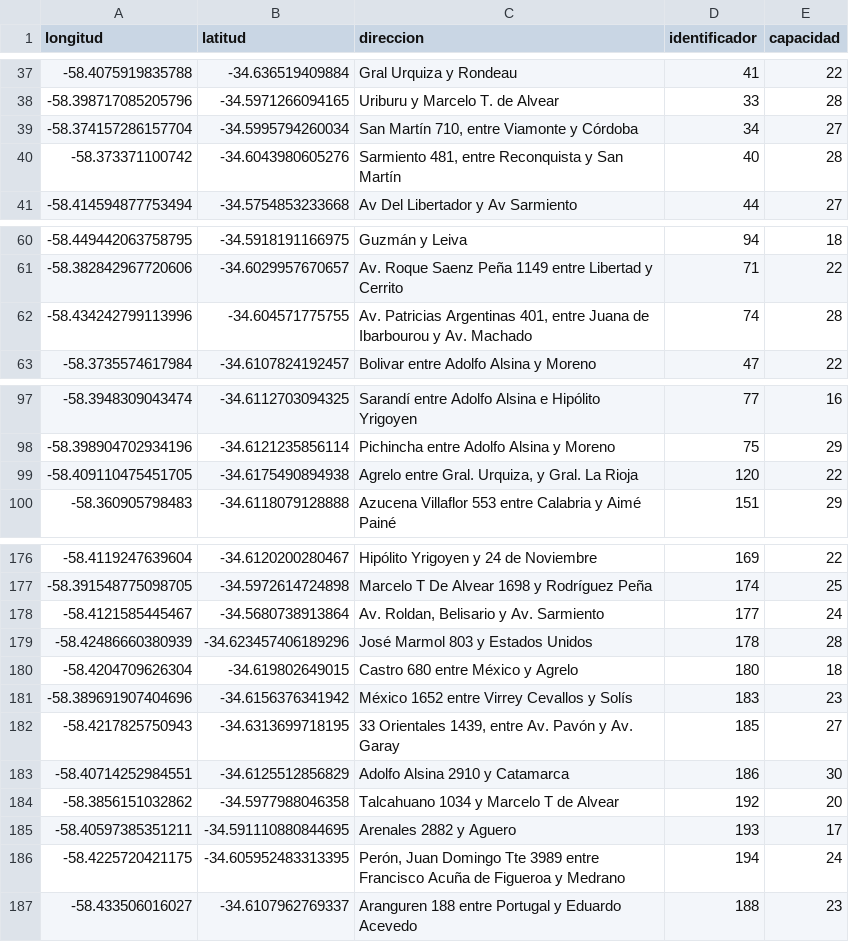
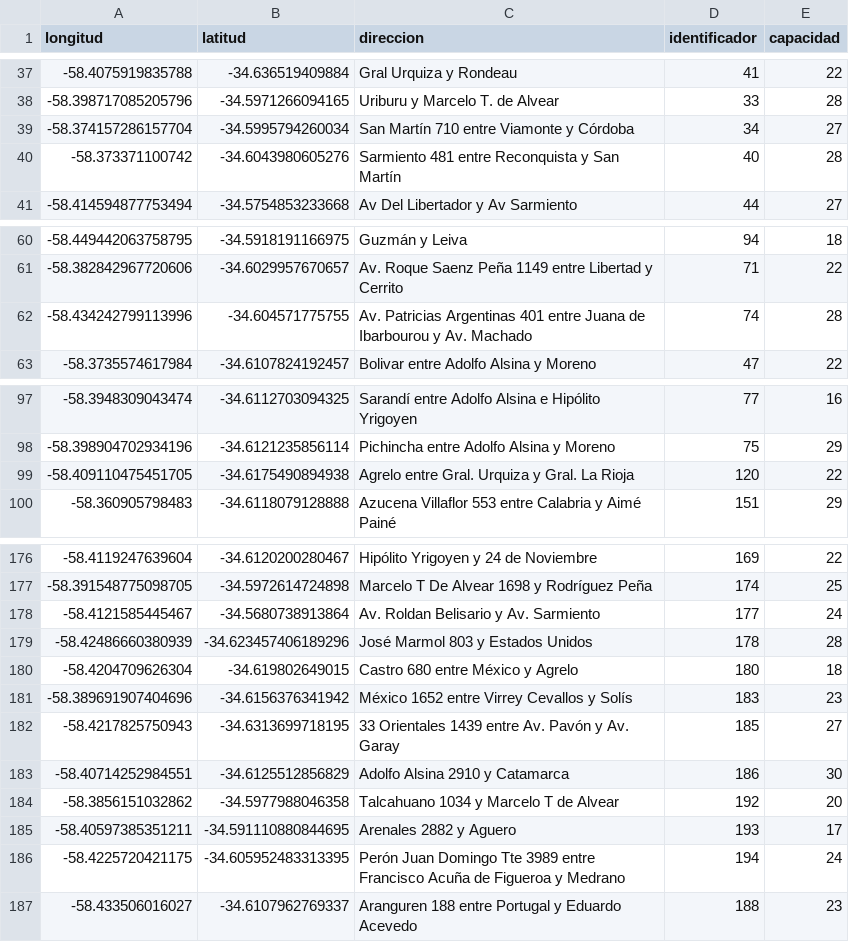
Before and after one commit to juliangorge/Ecobici, a CSV file: estaciones.csv, drawn as a sheet; only a part is shown, gaps mark what is left out.

```diff
--- a/estaciones.csv
+++ b/estaciones.csv
@@ -38,4 +38,4 @@ longitud,latitud,direccion,identificador,capacidad
 -58.398717085205796,-34.5971266094165,Uriburu y Marcelo T. de Alvear,33,28
--58.374157286157704,-34.5995794260034,"San Martín 710, entre Viamonte y Córdoba",34,27
--58.373371100742,-34.6043980605276,"Sarmiento 481, entre Reconquista y San Martín",40,28
+-58.374157286157704,-34.5995794260034,"San Martín 710 entre Viamonte y Córdoba",34,27
+-58.373371100742,-34.6043980605276,"Sarmiento 481 entre Reconquista y San Martín",40,28
 -58.414594877753494,-34.5754853233668,Av Del Libertador y Av Sarmiento,44,27
@@ -61,3 +61,3 @@ longitud,latitud,direccion,identificador,capacidad
 -58.382842967720606,-34.6029957670657,Av. Roque Saenz Peña 1149 entre Libertad y Cerrito,71,22
--58.434242799113996,-34.604571775755,"Av. Patricias Argentinas 401, entre Juana de Ibarbourou y Av. Machado",74,28
+-58.434242799113996,-34.604571775755,"Av. Patricias Argentinas 401 entre Juana de Ibarbourou y Av. Machado",74,28
 -58.3735574617984,-34.6107824192457,Bolivar entre Adolfo Alsina y Moreno,47,22
@@ -98,3 +98,3 @@ longitud,latitud,direccion,identificador,capacidad
 -58.398904702934196,-34.6121235856114,Pichincha entre Adolfo Alsina y Moreno,75,29
--58.409110475451705,-34.6175490894938,"Agrelo entre  Gral. Urquiza, y Gral. La Rioja",120,22
+-58.409110475451705,-34.6175490894938,"Agrelo entre  Gral. Urquiza y Gral. La Rioja",120,22
 -58.360905798483,-34.6118079128888,Azucena Villaflor 553 entre Calabria y Aimé Painé,151,29
@@ -177,3 +177,3 @@ longitud,latitud,direccion,identificador,capacidad
 -58.391548775098705,-34.5972614724898,Marcelo T De Alvear 1698 y Rodríguez Peña,174,25
--58.4121585445467,-34.5680738913864,"Av. Roldan, Belisario y Av. Sarmiento",177,24
+-58.4121585445467,-34.5680738913864,"Av. Roldan Belisario y Av. Sarmiento",177,24
 -58.42486660380939,-34.623457406189296,José Marmol 803 y Estados Unidos,178,28
@@ -181,3 +181,3 @@ longitud,latitud,direccion,identificador,capacidad
 -58.389691907404696,-34.6156376341942,México 1652 entre Virrey Cevallos y Solís,183,23
--58.4217825750943,-34.6313699718195,"33 Orientales 1439, entre Av. Pavón y Av. Garay",185,27
+-58.4217825750943,-34.6313699718195,"33 Orientales 1439 entre Av. Pavón y Av. Garay",185,27
 -58.40714252984551,-34.6125512856829,Adolfo Alsina 2910 y Catamarca,186,30
@@ -185,3 +185,3 @@ longitud,latitud,direccion,identificador,capacidad
 -58.40597385351211,-34.591110880844695,Arenales 2882 y Aguero,193,17
--58.4225720421175,-34.605952483313395,"Perón, Juan Domingo Tte 3989 entre Francisco Acuña de Figueroa y Medrano",194,24
+-58.4225720421175,-34.605952483313395,"Perón Juan Domingo Tte 3989 entre Francisco Acuña de Figueroa y Medrano",194,24
 -58.433506016027,-34.6107962769337,Aranguren 188 entre Portugal y Eduardo Acevedo,188,23
```
Also changed, not shown: 2 other files.
